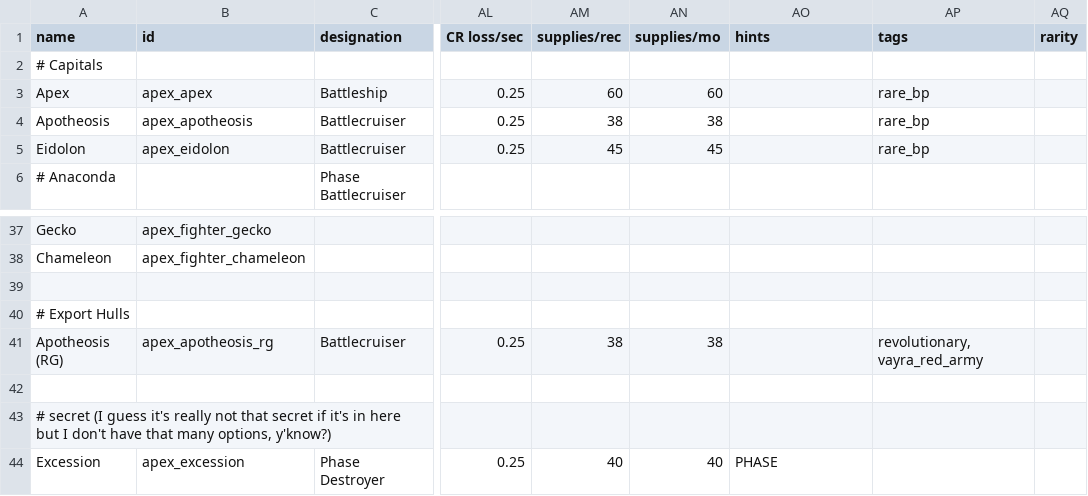
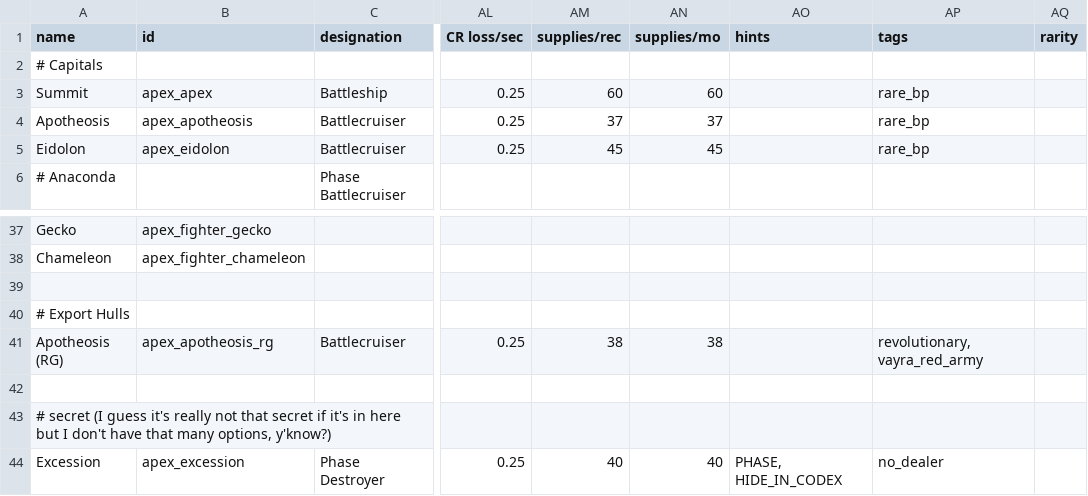
Before and after one commit to theDragn/ApexDesignCollective, a CSV file: data/hulls/ship_data.csv, drawn as a sheet; only a part is shown, gaps mark what is left out; the diff names each change by its address in the sheet, - before the commit and + after, or states it on an @@ line.

```diff
--- a/data/hulls/ship_data.csv
+++ b/data/hulls/ship_data.csv
-A3 (name): Apex
+A3 (name): Summit
-AM4 (supplies/rec): 38
+AM4 (supplies/rec): 37
-AN4 (supplies/mo): 38
+AN4 (supplies/mo): 37
-AO44 (hints): PHASE
+AO44 (hints): PHASE, HIDE_IN_CODEX
-AP44 (tags): (empty)
+AP44 (tags): no_dealer
```
Also changed, not shown: data/strings/descriptions.csv.
